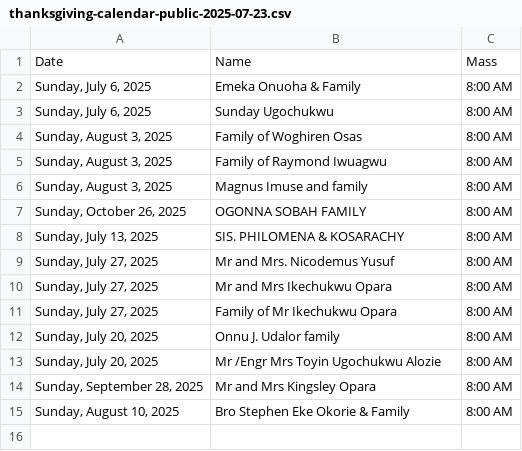
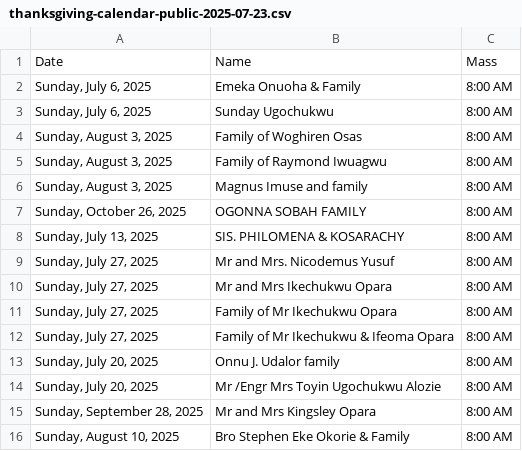
Before and after one commit to Engr-Zeus/family-harvest-vercel, a CSV file: thanksgiving-calendar-public-2025-07-23.csv, drawn as a sheet; the diff names each change by its address in the sheet, - before the commit and + after, or states it on an @@ line.

Commit message:
Update public CSV: Family of Mr Ikechukwu & Ifeoma Opara added to 2025-07-27

```diff
--- a/thanksgiving-calendar-public-2025-07-23.csv
+++ b/thanksgiving-calendar-public-2025-07-23.csv
+row 12: Sunday, July 27, 2025 | Family of Mr Ikechukwu & Ifeoma Opara | 8:00 AM
```
